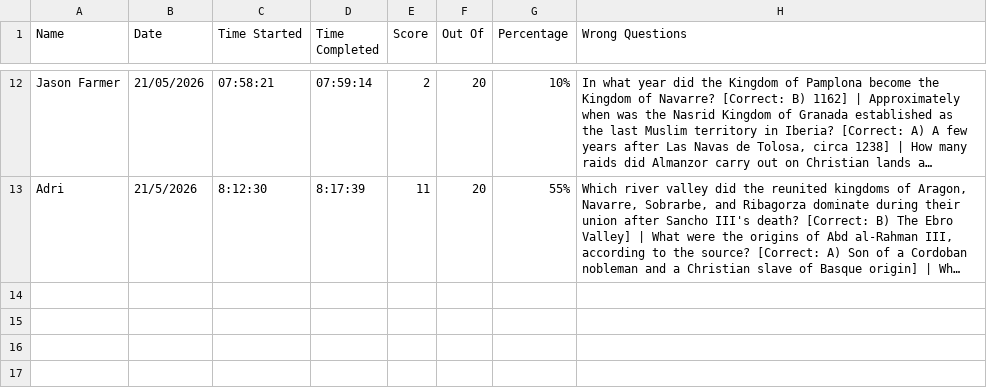
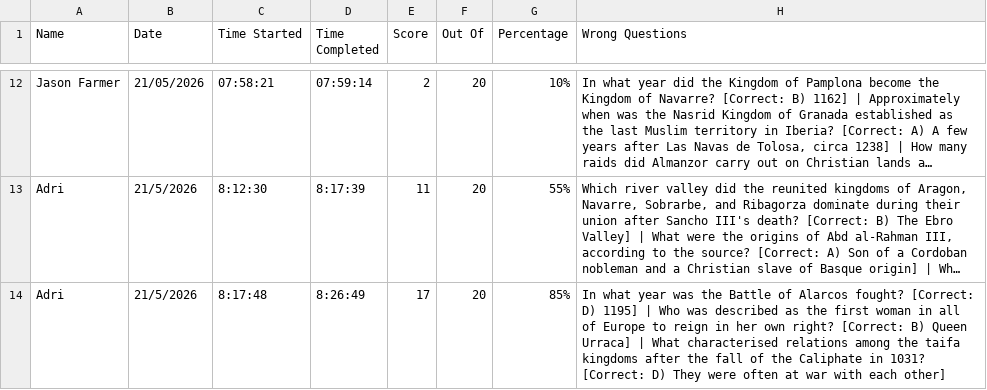
Before and after one commit to slowtarget/adri-quiz-results, a CSV file: results.csv, drawn as a sheet; only a part is shown, gaps mark what is left out; long unchanged cells end in …; the diff names each change by its address in the sheet, - before the commit and + after, or states it on an @@ line.

Commit message:
Add quiz result for Adri

```diff
--- a/results.csv
+++ b/results.csv
+row 14: Adri | 21/5/2026 | 8:17:48 | 8:26:49 | 17 | 20 | 85% | In what year was the Battle of Alarcos fought? [Correct: D) 1195] | Who was described as the first woman in all of Europe to reign in her own right? [Correct: B) Queen Urraca] | What characterised relations among the taifa kingdoms after the fall of the Caliphate in 1031? [Correct: D) They were often at war with each other]
```
